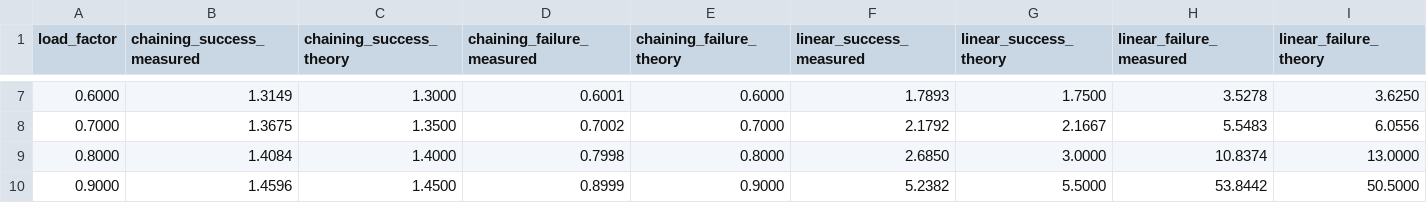
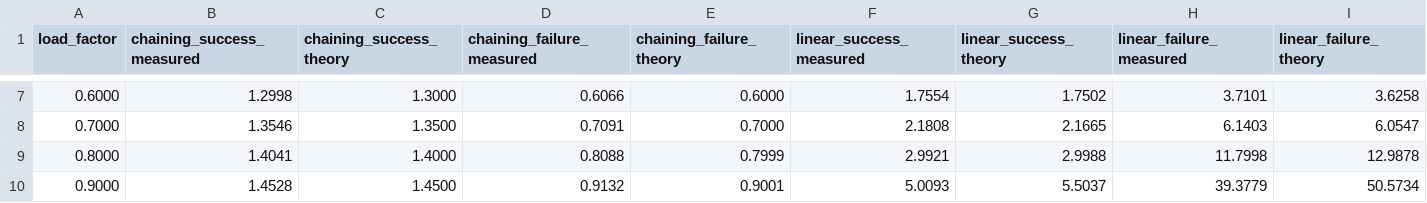
Before and after one commit to snowcover1535/algorithm-hw2, a CSV file: experiments/table_comparison.csv, drawn as a sheet; only a part is shown, gaps mark what is left out; the diff covers the shown part only.

Commit message:
Step 8: 실제 탐색 비용 재측정과 웹 검증 마무리 (#8)
Measure both custom tables under matching workloads and recreate CSV, SVG and PDF figures. Align /table with URL-key hashing, show collision traces, and validate the forwarded short-link origin.

```diff
--- a/experiments/table_comparison.csv
+++ b/experiments/table_comparison.csv
@@ -7,4 +7,4 @@ load_factor,chaining_success_measured,chaining_success_theory,chaining_failure_m
-0.6000,1.3149,1.3000,0.6001,0.6000,1.7893,1.7500,3.5278,3.6250
-0.7000,1.3675,1.3500,0.7002,0.7000,2.1792,2.1667,5.5483,6.0556
-0.8000,1.4084,1.4000,0.7998,0.8000,2.6850,3.0000,10.8374,13.0000
-0.9000,1.4596,1.4500,0.8999,0.9000,5.2382,5.5000,53.8442,50.5000
+0.6000,1.2998,1.3000,0.6066,0.6000,1.7554,1.7502,3.7101,3.6258
+0.7000,1.3546,1.3500,0.7091,0.7000,2.1808,2.1665,6.1403,6.0547
+0.8000,1.4041,1.4000,0.8088,0.7999,2.9921,2.9988,11.7998,12.9878
+0.9000,1.4528,1.4500,0.9132,0.9001,5.0093,5.5037,39.3779,50.5734
```
Also changed, not shown: 32 edited cells elsewhere in this file, 15 other files.
